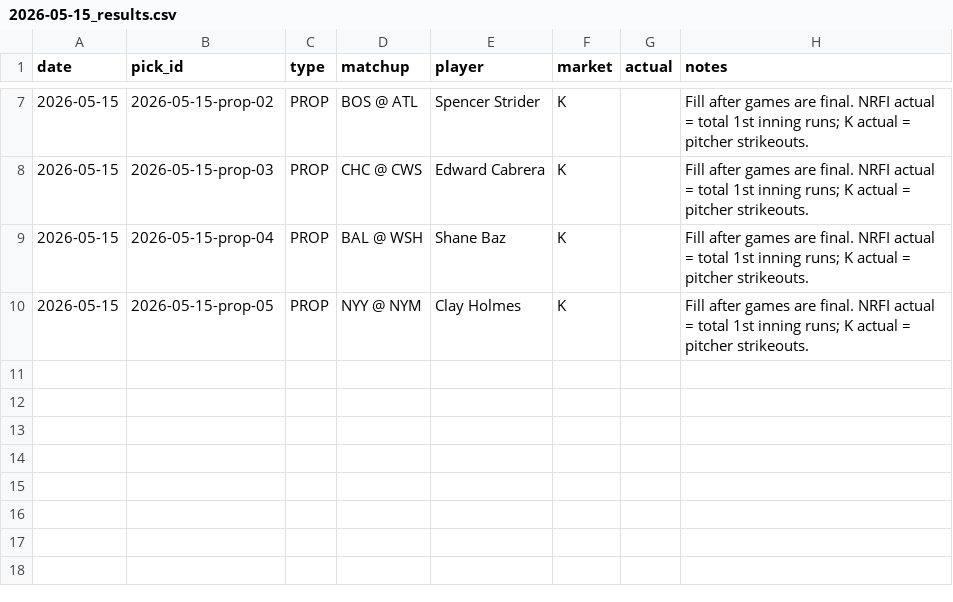
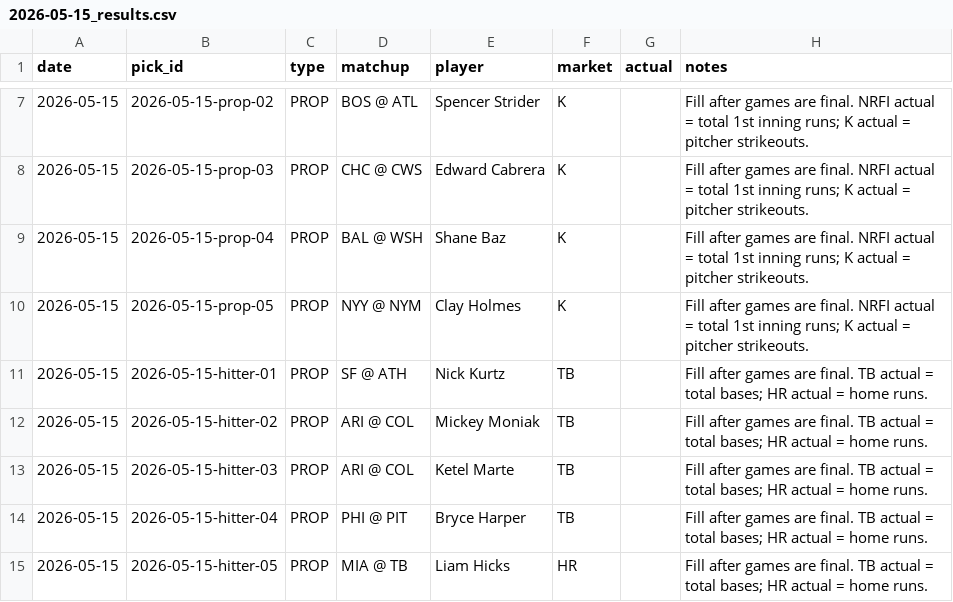
Before and after one commit to KyleAnthony06/mlb-model, a CSV file: data/results/2026-05-15_results.csv, drawn as a sheet; only a part is shown, gaps mark what is left out.

```diff
--- a/data/results/2026-05-15_results.csv
+++ b/data/results/2026-05-15_results.csv
@@ -10 +10,6 @@ date,pick_id,type,matchup,player,market,actual,notes
 2026-05-15,2026-05-15-prop-05,PROP,NYY @ NYM,Clay Holmes,K,,Fill after games are final. NRFI actual = total 1st inning runs; K actual = pitcher strikeouts.
+2026-05-15,2026-05-15-hitter-01,PROP,SF @ ATH,Nick Kurtz,TB,,Fill after games are final. TB actual = total bases; HR actual = home runs.
+2026-05-15,2026-05-15-hitter-02,PROP,ARI @ COL,Mickey Moniak,TB,,Fill after games are final. TB actual = total bases; HR actual = home runs.
+2026-05-15,2026-05-15-hitter-03,PROP,ARI @ COL,Ketel Marte,TB,,Fill after games are final. TB actual = total bases; HR actual = home runs.
+2026-05-15,2026-05-15-hitter-04,PROP,PHI @ PIT,Bryce Harper,TB,,Fill after games are final. TB actual = total bases; HR actual = home runs.
+2026-05-15,2026-05-15-hitter-05,PROP,MIA @ TB,Liam Hicks,HR,,Fill after games are final. TB actual = total bases; HR actual = home runs.
```
Also changed, not shown: data/graded/2026-05-15_graded.csv, data/picks/2026-05-15_picks.csv, 4 other files.
